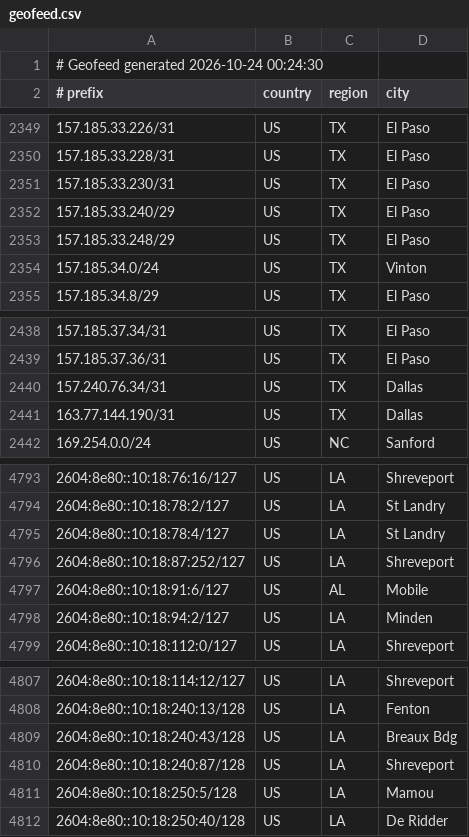
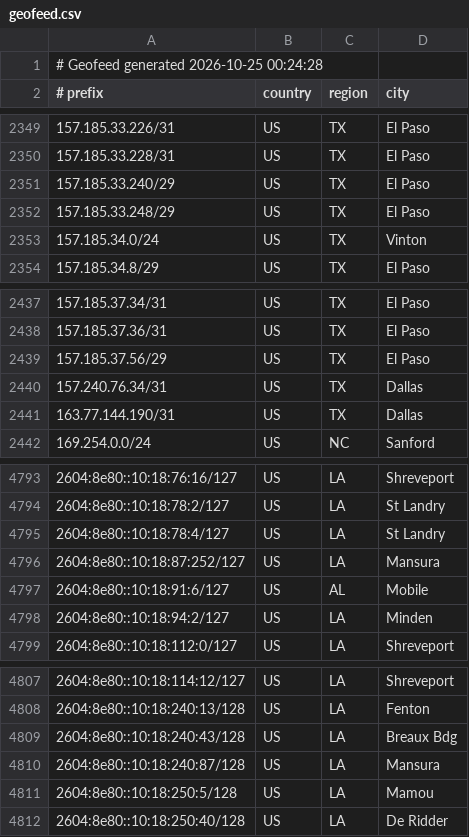
Before and after one commit to conterranae/geofeed, a CSV file: geofeed.csv, drawn as a sheet; only a part is shown, gaps mark what is left out.

Commit message:
Update geofeed - 2026-10-25 00:24:59

```diff
--- a/geofeed.csv
+++ b/geofeed.csv
@@ -1,2 +1,2 @@
-# Geofeed generated 2026-10-24 00:24:30
+# Geofeed generated 2026-10-25 00:24:28
 # prefix,country,region,city
@@ -2350,3 +2350,2 @@
 157.185.33.228/31,US,TX,El Paso
-157.185.33.230/31,US,TX,El Paso
 157.185.33.240/29,US,TX,El Paso
@@ -2439,2 +2438,3 @@
 157.185.37.36/31,US,TX,El Paso
+157.185.37.56/29,US,TX,El Paso
 157.240.76.34/31,US,TX,Dallas
@@ -4795,3 +4795,3 @@
 2604:8e80::10:18:78:4/127,US,LA,St Landry
-2604:8e80::10:18:87:252/127,US,LA,Shreveport
+2604:8e80::10:18:87:252/127,US,LA,Mansura
 2604:8e80::10:18:91:6/127,US,AL,Mobile
@@ -4809,3 +4809,3 @@
 2604:8e80::10:18:240:43/128,US,LA,Breaux Bdg
-2604:8e80::10:18:240:87/128,US,LA,Shreveport
+2604:8e80::10:18:240:87/128,US,LA,Mansura
 2604:8e80::10:18:250:5/128,US,LA,Mamou
```
